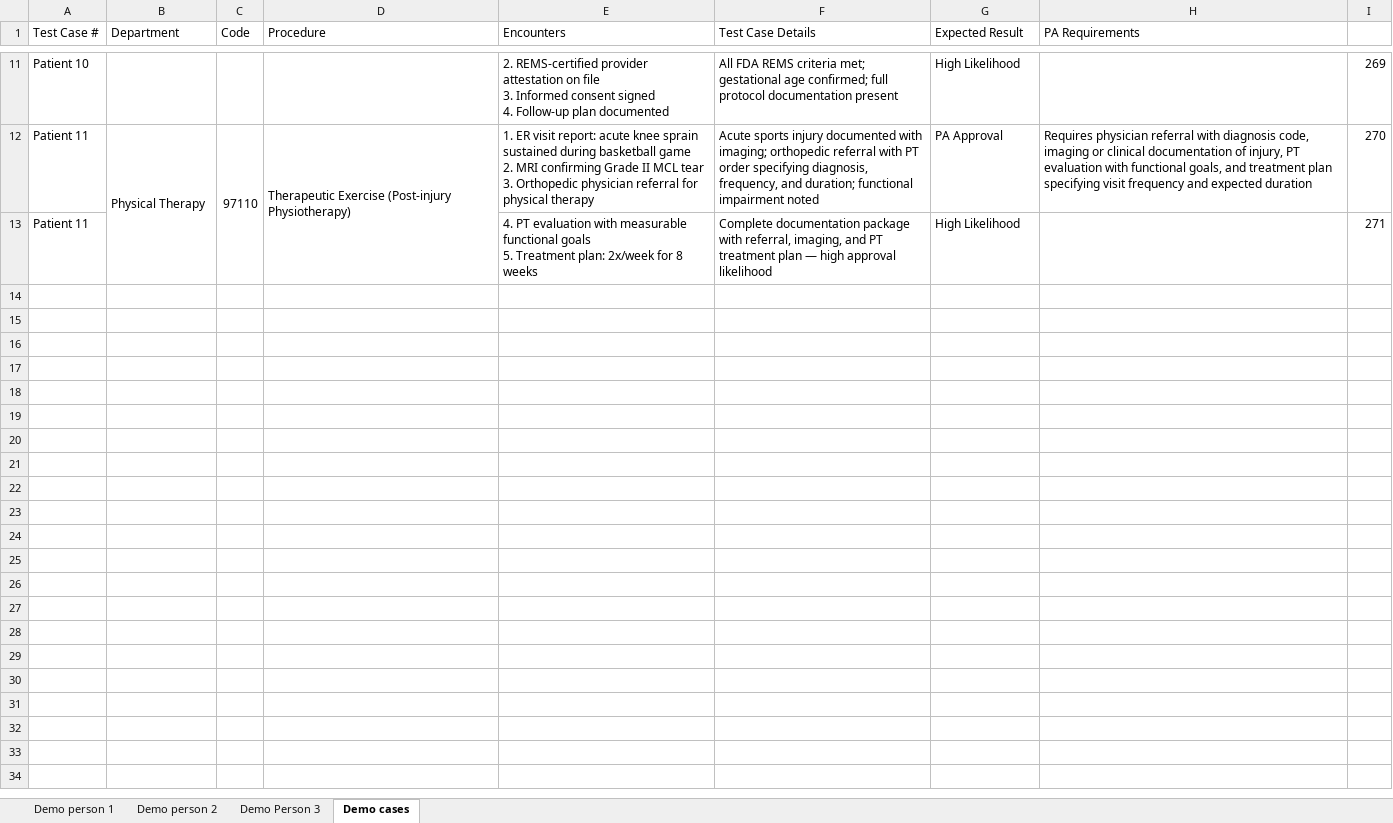
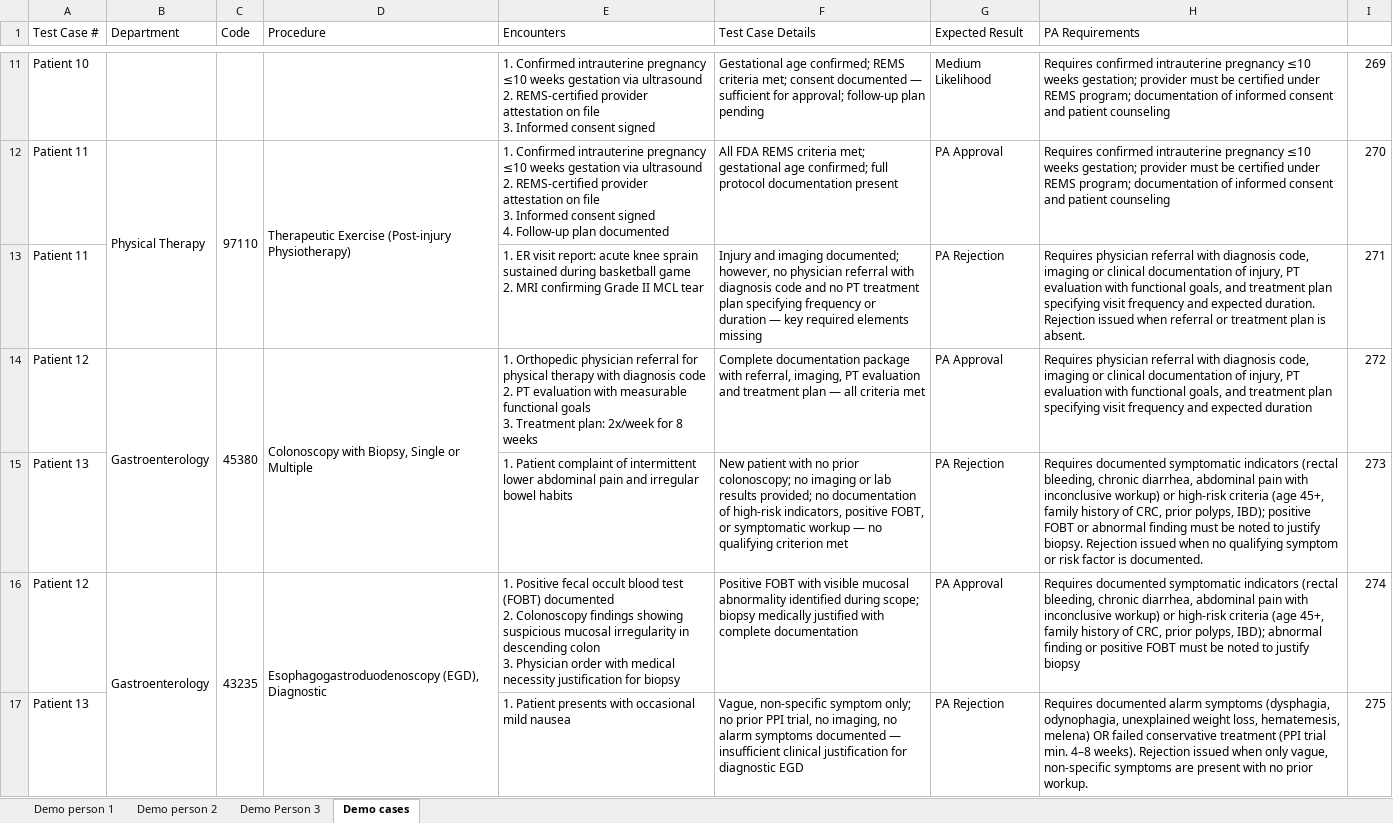
Before and after one commit to akshaykumarar3/pdgenerator, an Excel workbook: core/UAT Plan.xlsx, sheet Demo cases, drawn as a sheet; only a part is shown, gaps mark what is left out; values as stored, in another font and other column widths than the file's, no cell formats; ↵ is a line break in a cell; the diff covers the shown part only; the diff names each change by its address in the sheet, - before the commit and + after, or states it on an @@ line.

```diff
--- a/core/UAT Plan.xlsx (sheet Demo cases)
+++ b/core/UAT Plan.xlsx (sheet Demo cases)
-E11 (Encounters): 2. REMS-certified provider attestation on file ↵ 3. Informed consent signed ↵ 4. Follow-up plan documented
+E11 (Encounters): 1. Confirmed intrauterine pregnancy ≤10 weeks gestation via ultrasound ↵ 2. REMS-certified provider attestation on file ↵ 3. Informed consent signed
-F11 (Test Case Details): All FDA REMS criteria met; gestational age confirmed; full protocol documentation present
+F11 (Test Case Details): Gestational age confirmed; REMS criteria met; consent documented — sufficient for approval; follow-up plan pending
-G11 (Expected Result): High Likelihood
+G11 (Expected Result): Medium Likelihood
-H11 (PA Requirements): (empty)
+H11 (PA Requirements): Requires confirmed intrauterine pregnancy ≤10 weeks gestation; provider must be certified under REMS program; documentation of informed consent and patient counseling
-E12 (Encounters): 1. ER visit report: acute knee sprain sustained during basketball game ↵ 2. MRI confirming Grade II MCL tear ↵ 3. Orthopedic physician referral for physical therapy
+E12 (Encounters): 1. Confirmed intrauterine pregnancy ≤10 weeks gestation via ultrasound ↵ 2. REMS-certified provider attestation on file ↵ 3. Informed consent signed ↵ 4. Follow-up plan documented
-F12 (Test Case Details): Acute sports injury documented with imaging; orthopedic referral with PT order specifying diagnosis, frequency, and duration; functional impairment noted
+F12 (Test Case Details): All FDA REMS criteria met; gestational age confirmed; full protocol documentation present
-H12 (PA Requirements): Requires physician referral with diagnosis code, imaging or clinical documentation of injury, PT evaluation with functional goals, and treatment plan specifying visit frequency and expected duration
+H12 (PA Requirements): Requires confirmed intrauterine pregnancy ≤10 weeks gestation; provider must be certified under REMS program; documentation of informed consent and patient counseling
-E13 (Encounters): 4. PT evaluation with measurable functional goals ↵ 5. Treatment plan: 2x/week for 8 weeks
+E13 (Encounters): 1. ER visit report: acute knee sprain sustained during basketball game ↵ 2. MRI confirming Grade II MCL tear
-F13 (Test Case Details): Complete documentation package with referral, imaging, and PT treatment plan — high approval likelihood
+F13 (Test Case Details): Injury and imaging documented; however, no physician referral with diagnosis code and no PT treatment plan specifying frequency or duration — key required elements missing
-G13 (Expected Result): High Likelihood
+G13 (Expected Result): PA Rejection
-H13 (PA Requirements): (empty)
+H13 (PA Requirements): Requires physician referral with diagnosis code, imaging or clinical documentation of injury, PT evaluation with functional goals, and treatment plan specifying visit frequency and expected duration. Rejection issued when referral or treatment plan is absent.
+row 14: Patient 12 | Gastroenterology | 45380 | Colonoscopy with Biopsy, Single or Multiple | 1. Orthopedic physician referral for physical therapy with diagnosis code ↵ 2. PT evaluation with measurable functional goals ↵ 3. Treatment plan: 2x/week for 8 weeks | Complete documentation package with referral, imaging, PT evaluation and treatment plan — all criteria met | PA Approval | Requires physician referral with diagnosis code, imaging or clinical documentation of injury, PT evaluation with functional goals, and treatment plan specifying visit frequency and expected duration | 272
+row 15: Patient 13 |  |  |  | 1. Patient complaint of intermittent lower abdominal pain and irregular bowel habits | New patient with no prior colonoscopy; no imaging or lab results provided; no documentation of high-risk indicators, positive FOBT, or symptomatic workup — no qualifying criterion met | PA Rejection | Requires documented symptomatic indicators (rectal bleeding, chronic diarrhea, abdominal pain with inconclusive workup) or high-risk criteria (age 45+, family history of CRC, prior polyps, IBD); positive FOBT or abnormal finding must be noted to justify biopsy. Rejection issued when no qualifying symptom or risk factor is documented. | 273
+row 16: Patient 12 | Gastroenterology | 43235 | Esophagogastroduodenoscopy (EGD), Diagnostic | 1. Positive fecal occult blood test (FOBT) documented ↵ 2. Colonoscopy findings showing suspicious mucosal irregularity in descending colon ↵ 3. Physician order with medical necessity justification for biopsy | Positive FOBT with visible mucosal abnormality identified during scope; biopsy medically justified with complete documentation | PA Approval | Requires documented symptomatic indicators (rectal bleeding, chronic diarrhea, abdominal pain with inconclusive workup) or high-risk criteria (age 45+, family history of CRC, prior polyps, IBD); abnormal finding or positive FOBT must be noted to justify biopsy | 274
+row 17: Patient 13 |  |  |  | 1. Patient presents with occasional mild nausea | Vague, non-specific symptom only; no prior PPI trial, no imaging, no alarm symptoms documented — insufficient clinical justification for diagnostic EGD | PA Rejection | Requires documented alarm symptoms (dysphagia, odynophagia, unexplained weight loss, hematemesis, melena) OR failed conservative treatment (PPI trial min. 4–8 weeks). Rejection issued when only vague, non-specific symptoms are present with no prior workup. | 275
```
Also changed, not shown: 29 edited cells elsewhere in this sheet, cell formats, 9 other files.
